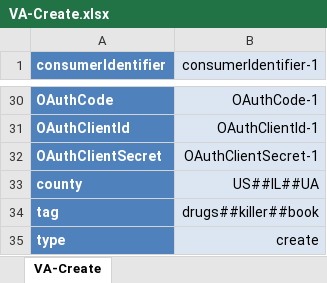
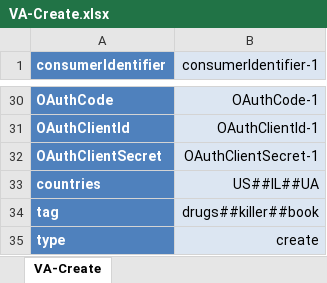
Before and after one commit to alex-il/excel2xml-cron, an Excel workbook: excel/VA-Create.xlsx, sheet VA-Create, drawn as a sheet; only a part is shown, gaps mark what is left out; values as stored, in another font and other column widths than the file's, no borders; the diff names each change by its address in the sheet, - before the commit and + after, or states it on an @@ line.

Commit message:
excels fixed

```diff
--- a/excel/VA-Create.xlsx (sheet VA-Create)
+++ b/excel/VA-Create.xlsx (sheet VA-Create)
-A33 (consumerIdentifier): county
+A33 (consumerIdentifier): countries
```
Also changed, not shown: 1 other file.
